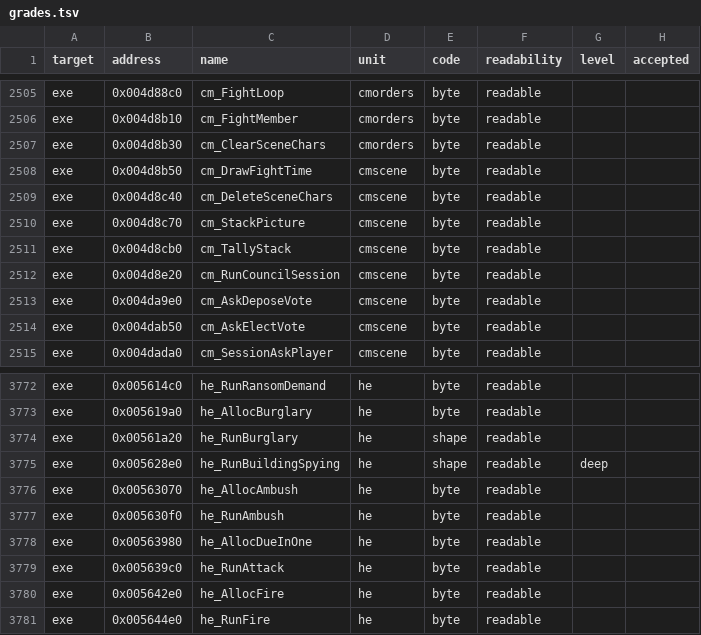
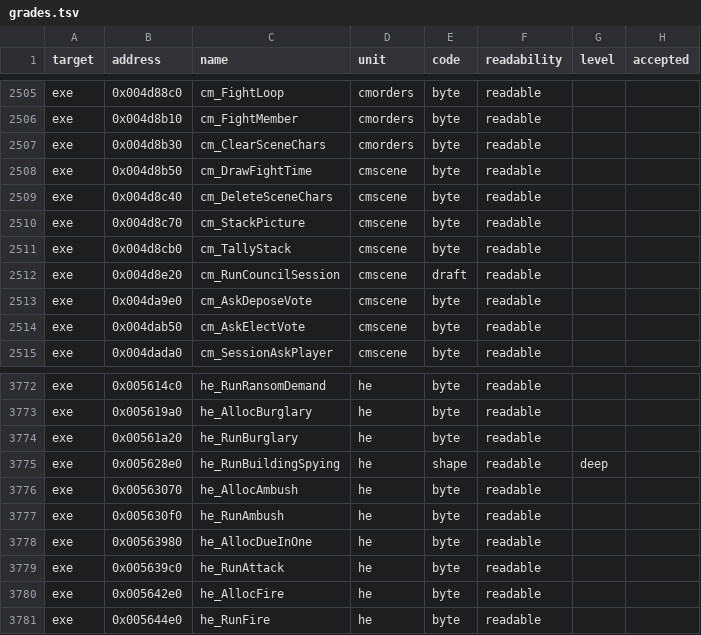
Before and after one commit to andre-tebart/gildegold, a TSV file: ledger/grades.tsv, drawn as a sheet; only a part is shown, gaps mark what is left out; the diff covers the shown part only.

```diff
--- a/ledger/grades.tsv
+++ b/ledger/grades.tsv
@@ -2511,3 +2511,3 @@ exe	0x004d8c70	cm_StackPicture	cmscene	byte	readable
 exe	0x004d8cb0	cm_TallyStack	cmscene	byte	readable		
-exe	0x004d8e20	cm_RunCouncilSession	cmscene	byte	readable		
+exe	0x004d8e20	cm_RunCouncilSession	cmscene	draft	readable		
 exe	0x004da9e0	cm_AskDeposeVote	cmscene	byte	readable		
@@ -3773,3 +3773,3 @@ exe	0x005614c0	he_RunRansomDemand	he	byte	readable
 exe	0x005619a0	he_AllocBurglary	he	byte	readable		
-exe	0x00561a20	he_RunBurglary	he	shape	readable		
+exe	0x00561a20	he_RunBurglary	he	byte	readable		
 exe	0x005628e0	he_RunBuildingSpying	he	shape	readable	deep	
```
Also changed, not shown: 7 edited cells elsewhere in this file.
